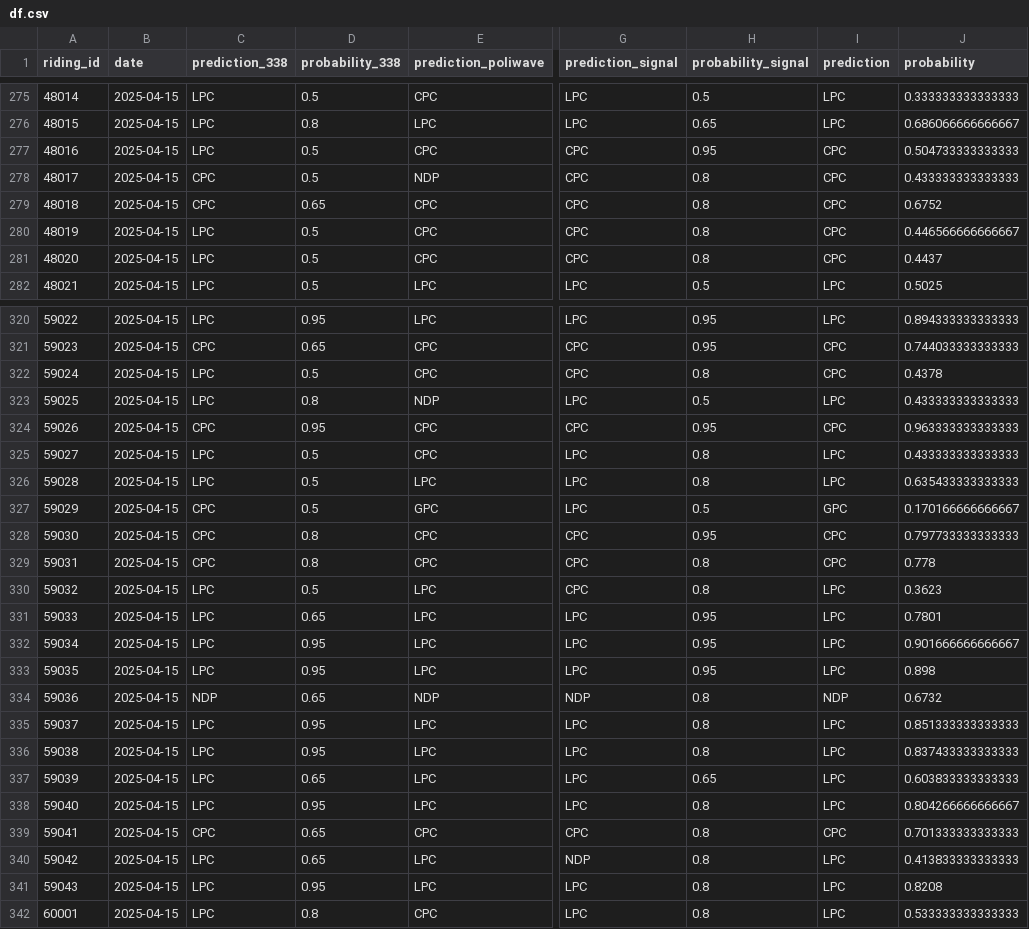
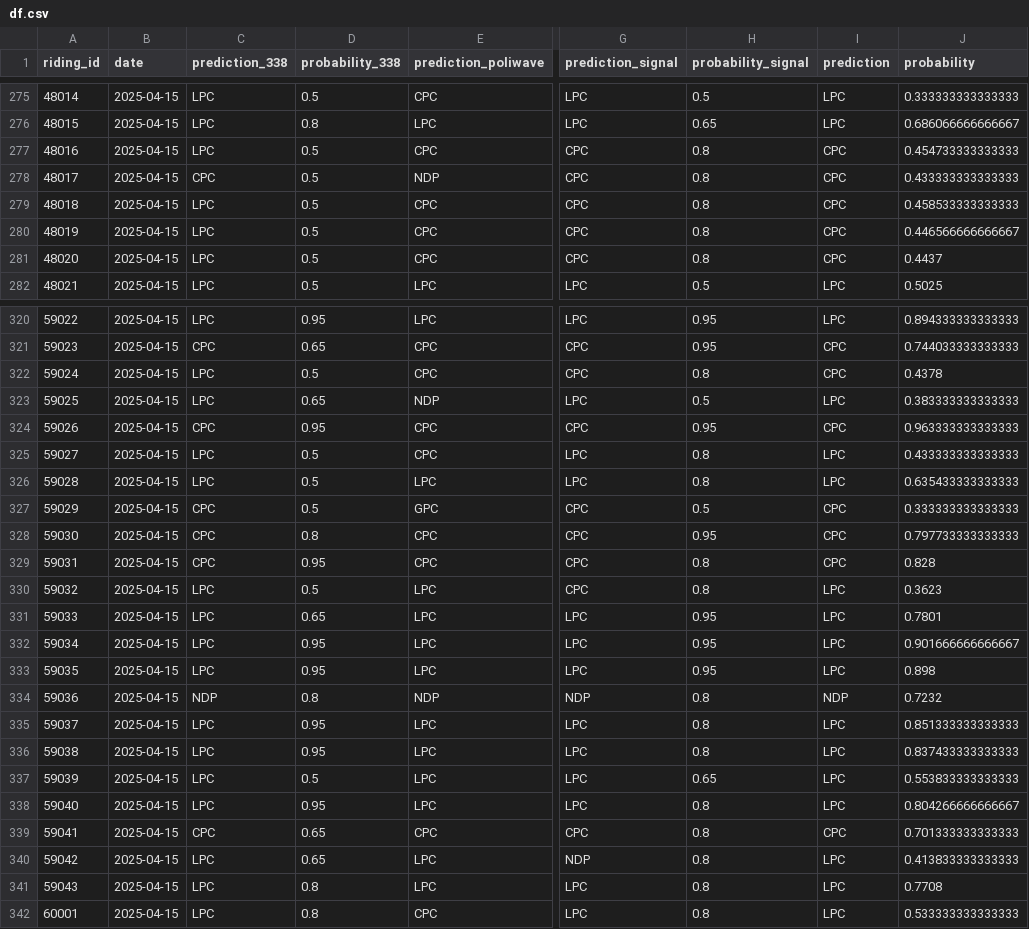
Before and after one commit to clessn/agregateur_data, a CSV file: data/df.csv, drawn as a sheet; only a part is shown, gaps mark what is left out; the diff covers the shown part only; the diff names each change by its address in the sheet, - before the commit and + after, or states it on an @@ line.

Commit message:
Update data/df.csv

```diff
--- a/data/df.csv
+++ b/data/df.csv
-H277 (probability_signal): 0.95
+H277 (probability_signal): 0.8
-J277 (probability): 0.504733333333333
+J277 (probability): 0.454733333333333
-C279 (prediction_338): CPC
+C279 (prediction_338): LPC
-D279 (probability_338): 0.65
+D279 (probability_338): 0.5
-J279 (probability): 0.6752
+J279 (probability): 0.458533333333333
-D323 (probability_338): 0.8
+D323 (probability_338): 0.65
-J323 (probability): 0.433333333333333
+J323 (probability): 0.383333333333333
-G327 (prediction_signal): LPC
+G327 (prediction_signal): CPC
-I327 (prediction): GPC
+I327 (prediction): CPC
-J327 (probability): 0.170166666666667
+J327 (probability): 0.333333333333333
-D329 (probability_338): 0.8
+D329 (probability_338): 0.95
-J329 (probability): 0.778
+J329 (probability): 0.828
-D334 (probability_338): 0.65
+D334 (probability_338): 0.8
-J334 (probability): 0.6732
+J334 (probability): 0.7232
-D337 (probability_338): 0.65
+D337 (probability_338): 0.5
-J337 (probability): 0.603833333333333
+J337 (probability): 0.553833333333333
-D341 (probability_338): 0.95
+D341 (probability_338): 0.8
-J341 (probability): 0.8208
+J341 (probability): 0.7708
```
Also changed, not shown: 49 edited cells elsewhere in this file.
